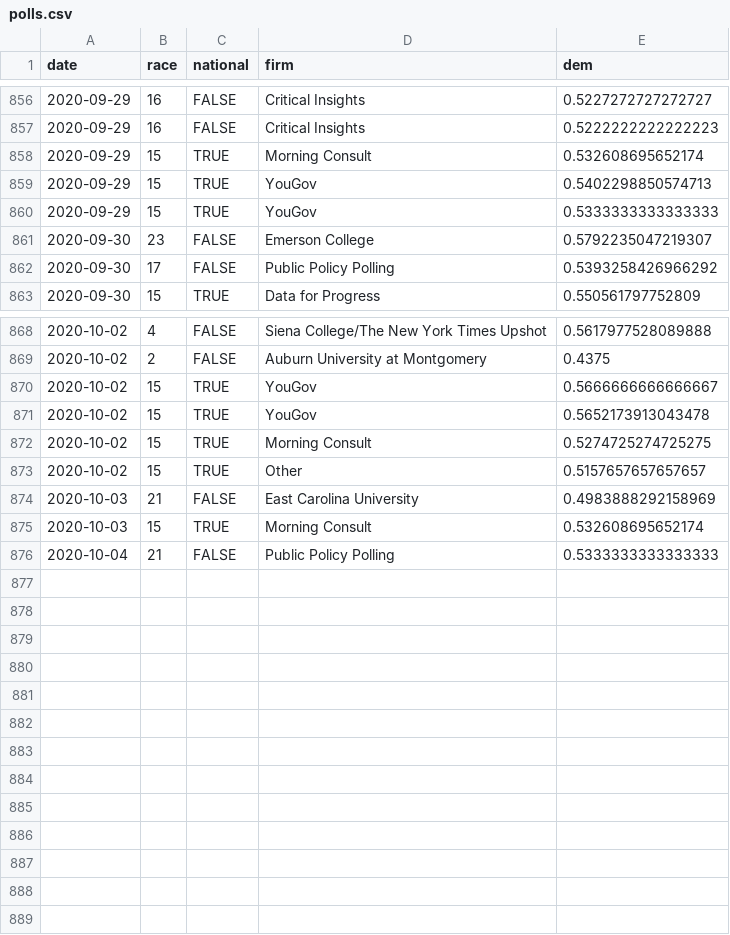
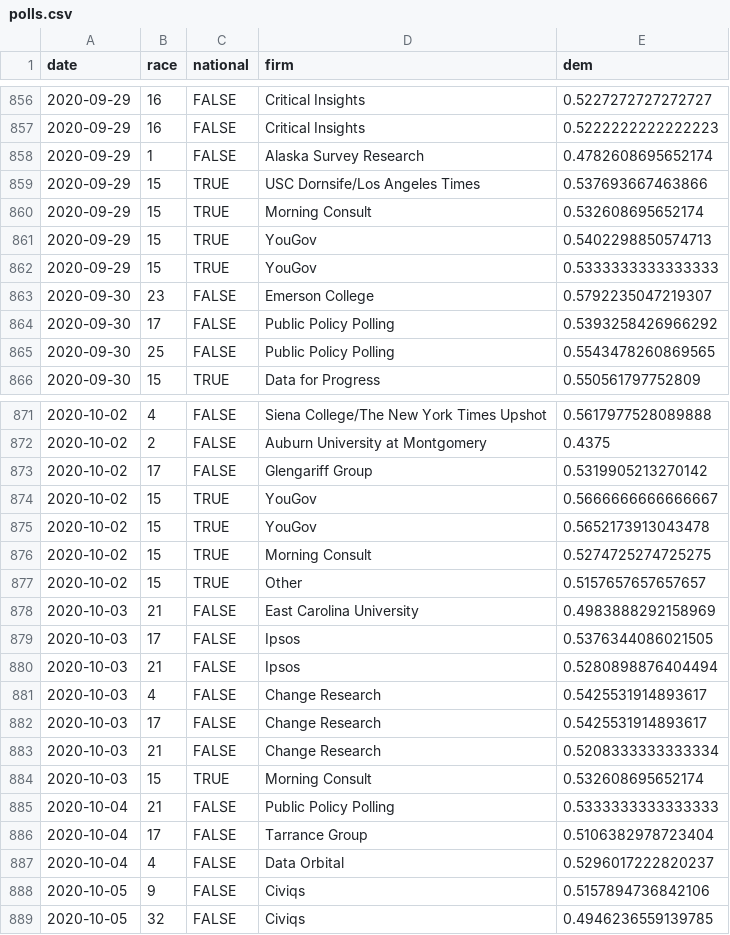
Before and after one commit to CoryMcCartan/senate, a CSV file: docs/polls.csv, drawn as a sheet; only a part is shown, gaps mark what is left out; the diff covers the shown part only; the diff names each change by its address in the sheet, - before the commit and + after, or states it on an @@ line.

```diff
--- a/docs/polls.csv
+++ b/docs/polls.csv
+row 858: 2020-09-29 | 1 | FALSE | Alaska Survey Research | 0.4782608695652174
+row 859: 2020-09-29 | 15 | TRUE | USC Dornsife/Los Angeles Times | 0.537693667463866
+row 865: 2020-09-30 | 25 | FALSE | Public Policy Polling | 0.5543478260869565
+row 873: 2020-10-02 | 17 | FALSE | Glengariff Group | 0.5319905213270142
+row 879: 2020-10-03 | 17 | FALSE | Ipsos | 0.5376344086021505
+row 880: 2020-10-03 | 21 | FALSE | Ipsos | 0.5280898876404494
+row 881: 2020-10-03 | 4 | FALSE | Change Research | 0.5425531914893617
+row 882: 2020-10-03 | 17 | FALSE | Change Research | 0.5425531914893617
+row 883: 2020-10-03 | 21 | FALSE | Change Research | 0.5208333333333334
+row 886: 2020-10-04 | 17 | FALSE | Tarrance Group | 0.5106382978723404
+row 887: 2020-10-04 | 4 | FALSE | Data Orbital | 0.5296017222820237
+row 888: 2020-10-05 | 9 | FALSE | Civiqs | 0.5157894736842106
+row 889: 2020-10-05 | 32 | FALSE | Civiqs | 0.4946236559139785
```
Also changed, not shown: 2 edited cells elsewhere in this file, docs/history.csv, docs/race_history.csv, 2 other files.
